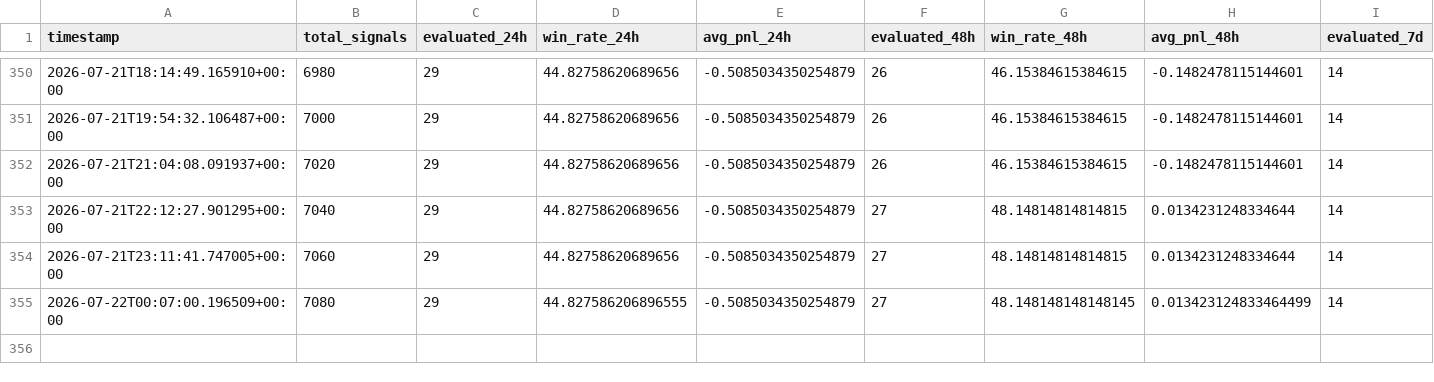
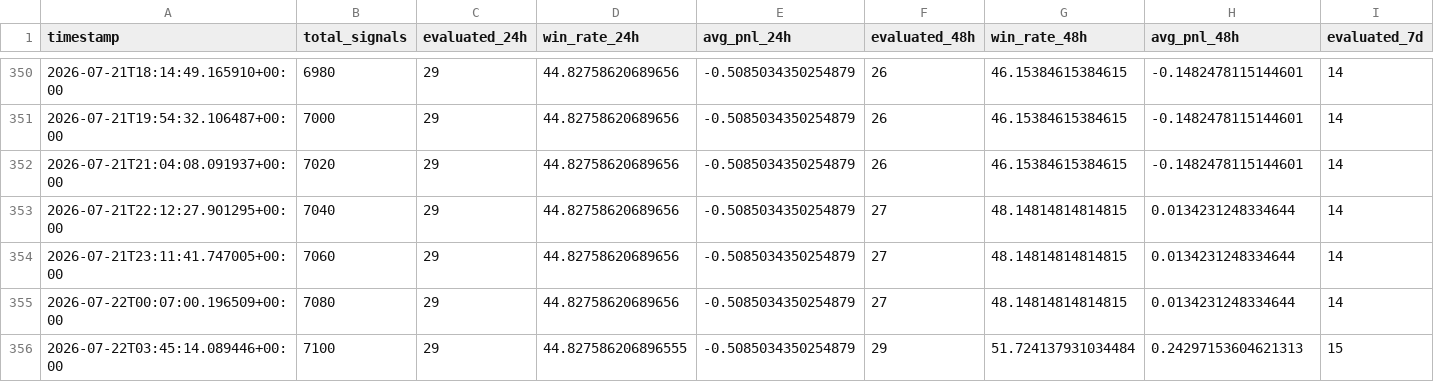
Before and after one commit to ZozoCodEx/crypto-signal-bot, a CSV file: crypto-signal-bot/signal_performance_summary.csv, drawn as a sheet; only a part is shown, gaps mark what is left out; rows hold the shown columns only; the diff names each change by its address in the sheet, - before the commit and + after, or states it on an @@ line.

```diff
--- a/crypto-signal-bot/signal_performance_summary.csv
+++ b/crypto-signal-bot/signal_performance_summary.csv
-D355 (win_rate_24h): 44.827586206896555
+D355 (win_rate_24h): 44.82758620689656
-G355 (win_rate_48h): 48.148148148148145
+G355 (win_rate_48h): 48.14814814814815
-H355 (avg_pnl_48h): 0.013423124833464499
+H355 (avg_pnl_48h): 0.0134231248334644
+row 356: 2026-07-22T03:45:14.089446+00:00 | 7100 | 29 | 44.827586206896555 | -0.5085034350254879 | 29 | 51.724137931034484 | 0.24297153604621313 | 15
```
Also changed, not shown: crypto-signal-bot/market_regime.csv, crypto-signal-bot/opportunities.csv, 7 other files.
